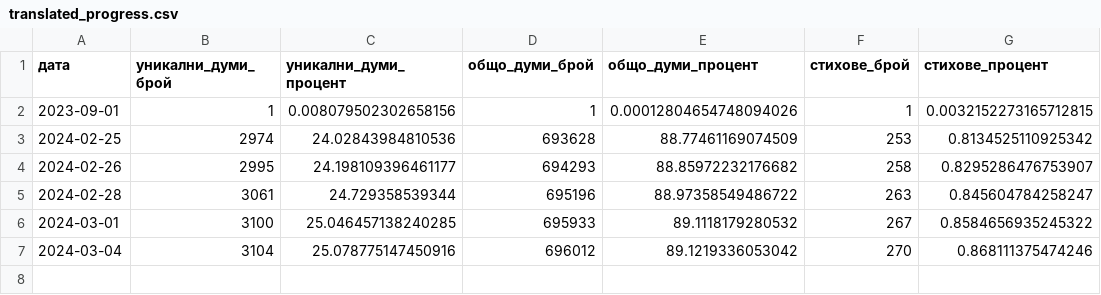
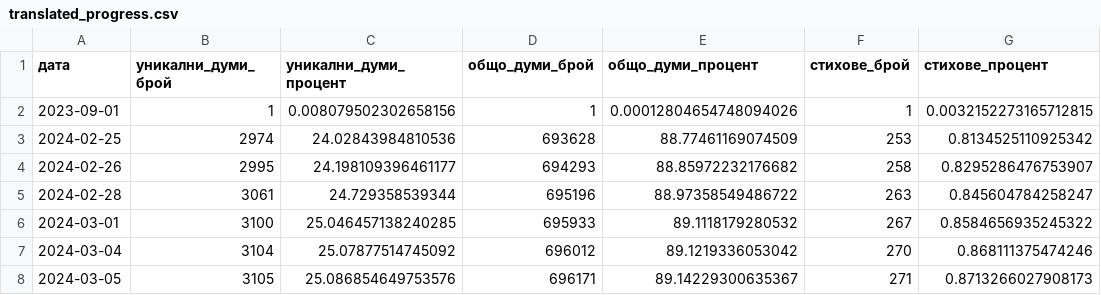
Before and after one commit to TraxData313/KJV-BG-translation, a CSV file: logs/translated_progress.csv, drawn as a sheet.

```diff
--- a/logs/translated_progress.csv
+++ b/logs/translated_progress.csv
@@ -6,2 +6,3 @@
 2024-03-01,3100,25.046457138240285,695933,89.1118179280532,267,0.8584656935245322
-2024-03-04,3104,25.078775147450916,696012,89.1219336053042,270,0.868111375474246
+2024-03-04,3104,25.07877514745092,696012,89.1219336053042,270,0.868111375474246
+2024-03-05,3105,25.086854649753576,696171,89.14229300635367,271,0.8713266027908173
```
Also changed, not shown: 6 other files.
